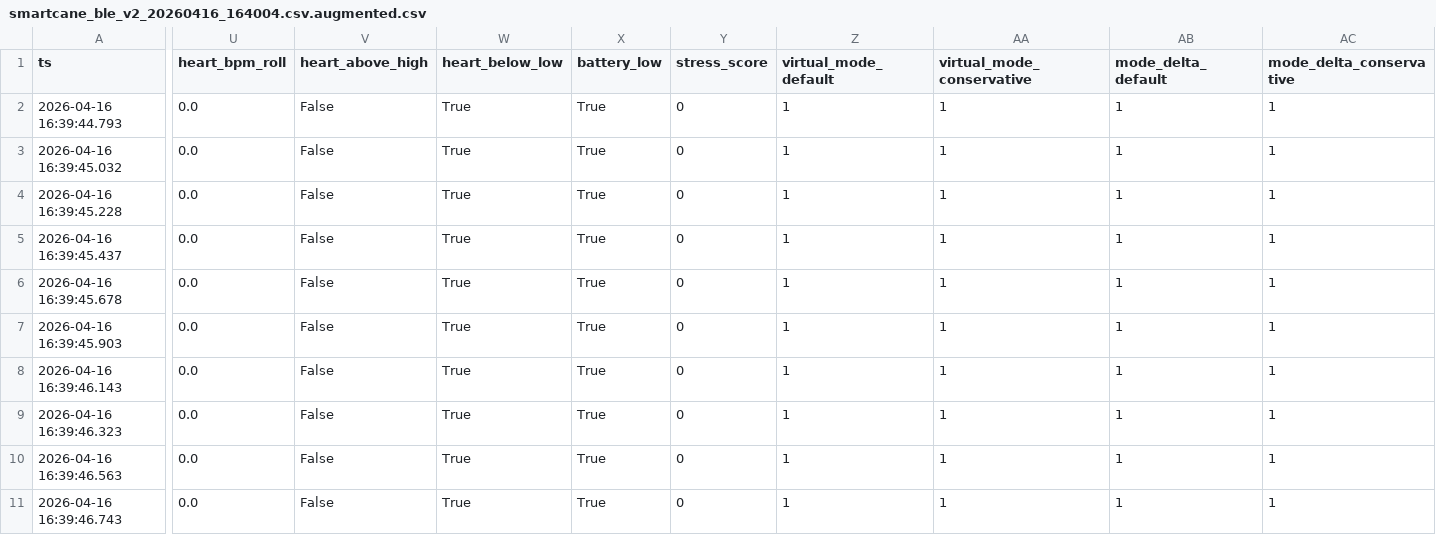
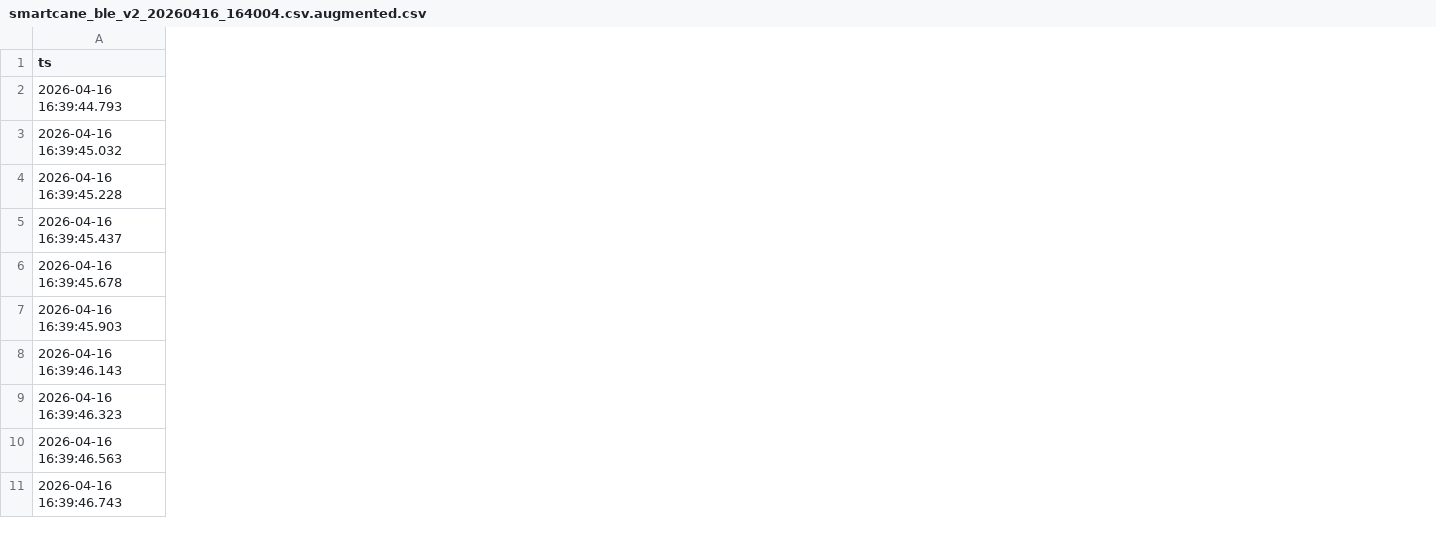
Before and after one commit to Averd1/ican, a CSV file: firmware/protosmart_cane/testingScripts/ProtoOfflineScriptTesting/smartcane_ble_v2_20260416_164004.csv.augmented.csv, drawn as a sheet; only a part is shown, gaps mark what is left out; removed rows and columns are numbered as before the commit, all else as after; the diff covers the shown part only; the diff names each change by its address in the sheet, - before the commit and + after, or states it on an @@ line.

```diff
--- a/firmware/protosmart_cane/testingScripts/ProtoOfflineScriptTesting/smartcane_ble_v2_20260416_164004.csv.augmented.csv
+++ b/firmware/protosmart_cane/testingScripts/ProtoOfflineScriptTesting/smartcane_ble_v2_20260416_164004.csv.augmented.csv
-column U (heart_bpm_roll), rows 2-11: all 0.0
-column V (heart_above_high), rows 2-11: all False
-column W (heart_below_low), rows 2-11: all True
-column X (battery_low), rows 2-11: all True
-column Y (stress_score), rows 2-11: all 0
-column Z (virtual_mode_default), rows 2-11: all 1
-column AA (virtual_mode_conservative), rows 2-11: all 1
-column AB (mode_delta_default), rows 2-11: all 1
-column AC (mode_delta_conservative), rows 2-11: all 1
```
Also changed, not shown: 4 added columns and 1 removed column elsewhere in this file, 33 other files.
